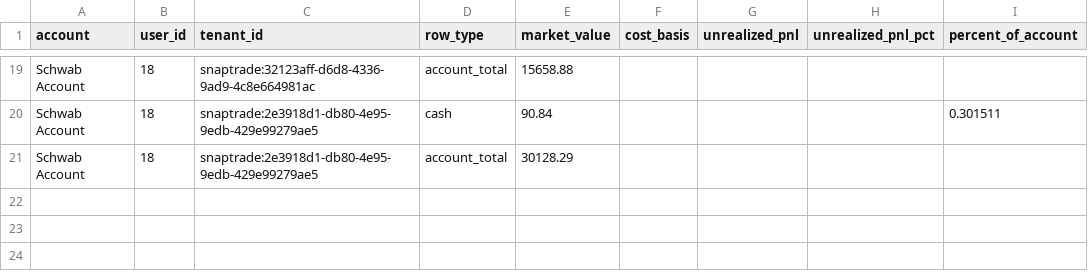
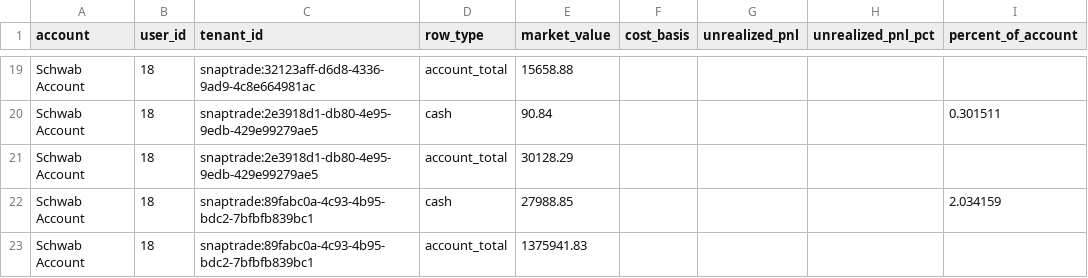
Before and after one commit to cameronjefferey/ccwj, a CSV file: dbt/seeds/account_balances.csv, drawn as a sheet; only a part is shown, gaps mark what is left out.

```diff
--- a/dbt/seeds/account_balances.csv
+++ b/dbt/seeds/account_balances.csv
@@ -21 +21,3 @@ Schwab Account,18,snaptrade:2e3918d1-db80-4e95-9edb-429e99279ae5,cash,90.84,,,,0
 Schwab Account,18,snaptrade:2e3918d1-db80-4e95-9edb-429e99279ae5,account_total,30128.29,,,,
+Schwab Account,18,snaptrade:89fabc0a-4c93-4b95-bdc2-7bfbfb839bc1,cash,27988.85,,,,2.034159
+Schwab Account,18,snaptrade:89fabc0a-4c93-4b95-bdc2-7bfbfb839bc1,account_total,1375941.83,,,,
```
Also changed, not shown: dbt/seeds/current_positions.csv, 1 other file.
